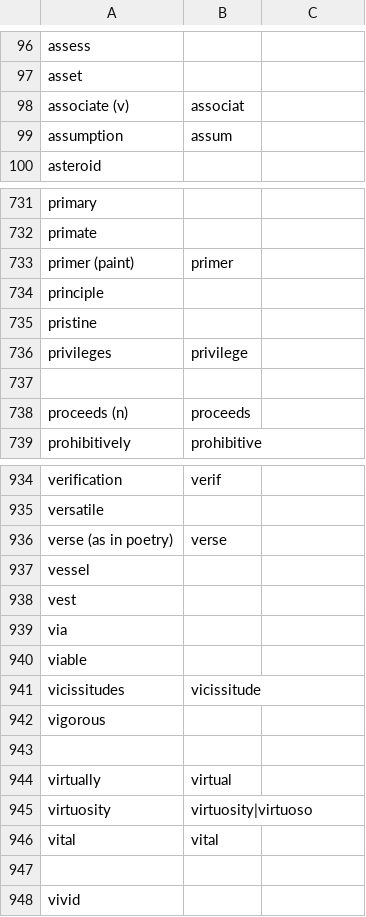
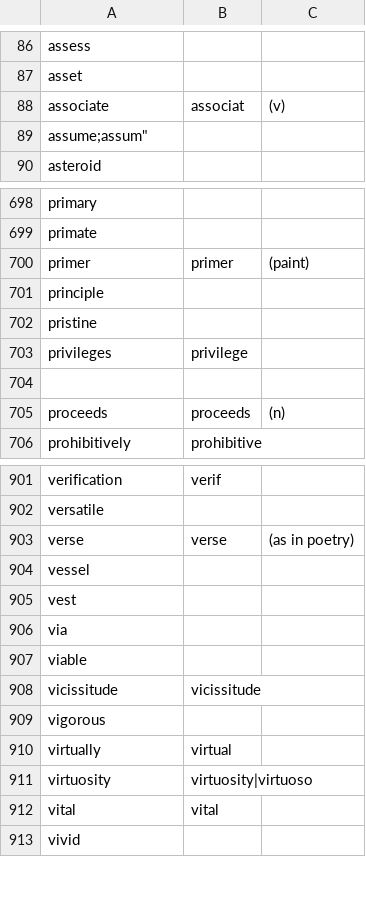
Before and after one commit to janedotx/gutenberg, a CSV file: vocab/data/lemmatized.csv, drawn as a sheet; only a part is shown, gaps mark what is left out; the diff covers the shown part only.

Commit message:
changes to loading lsat from lemma script

```diff
--- a/vocab/data/lemmatized.csv
+++ b/vocab/data/lemmatized.csv
@@ -97,4 +87,4 @@
 "asset";;
-"associate (v)";"associat";
-"assumption";"assum";
+"associate";"associat";(v)
+"assume;"assum";
 "asteroid";;
@@ -732,3 +699,3 @@
 "primate";;
-"primer (paint)";"primer";
+"primer";"primer"; (paint)
 "principle";;
@@ -737,3 +704,3 @@
 ;;
-"proceeds (n)";"proceeds";
+"proceeds";"proceeds"; (n)
 "prohibitively";"prohibitive";
@@ -935,3 +902,3 @@
 "versatile";;
-"verse (as in poetry)";"verse";
+"verse";"verse"; (as in poetry)
 "vessel";;
@@ -940,5 +907,4 @@
 "viable";;
-"vicissitudes";"vicissitude";
+"vicissitude";"vicissitude";
 "vigorous";;
-;;
 "virtually";"virtual";
@@ -946,3 +912,2 @@
 "vital";"vital";
-;;
 "vivid";;
```
Also changed, not shown: 8 added rows, 41 removed rows and 27 edited cells elsewhere in this file, 2 other files.
